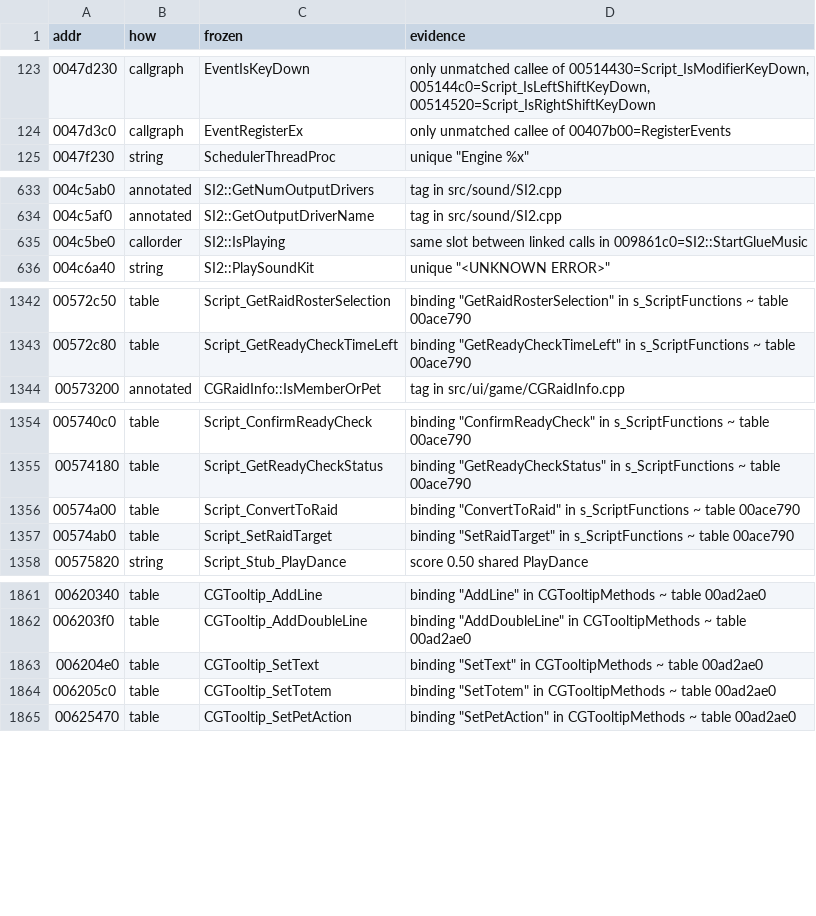
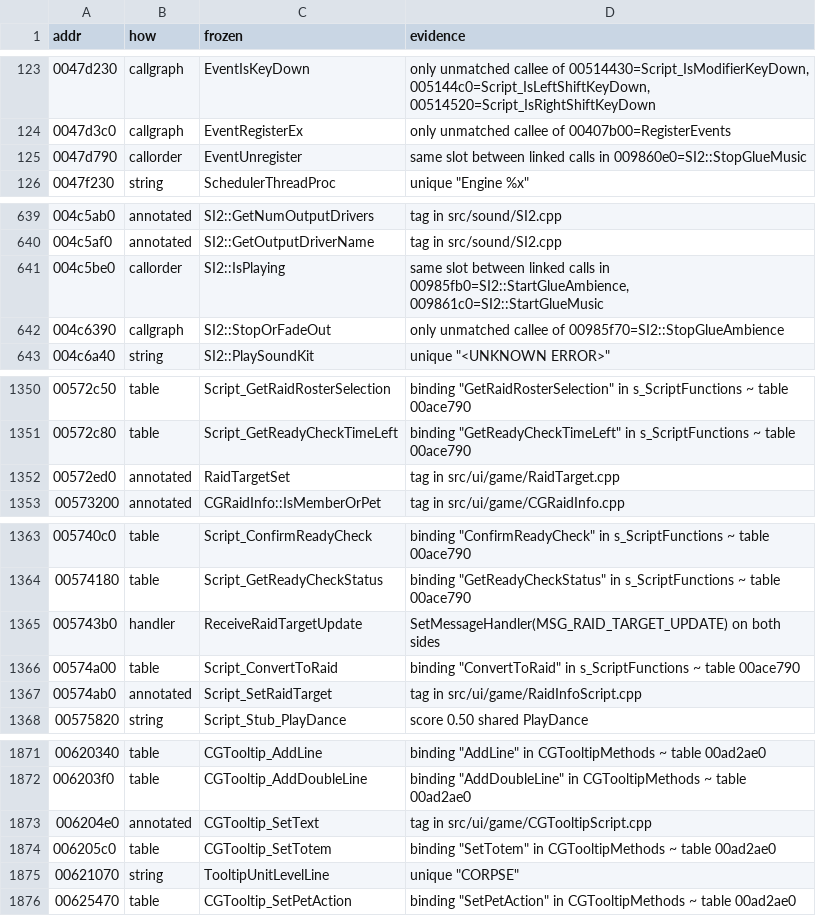
Before and after one commit to zeruth/FrozenClient, a TSV file: tools/recomp/data/matches.tsv, drawn as a sheet; only a part is shown, gaps mark what is left out; the diff covers the shown part only.

```diff
--- a/tools/recomp/data/matches.tsv
+++ b/tools/recomp/data/matches.tsv
@@ -124,2 +124,3 @@ addr	how	frozen	evidence
 0047d3c0	callgraph	EventRegisterEx	only unmatched callee of 00407b00=RegisterEvents
+0047d790	callorder	EventUnregister	same slot between linked calls in 009860e0=SI2::StopGlueMusic
 0047f230	string	SchedulerThreadProc	unique "Engine %x"
@@ -634,3 +640,4 @@ addr	how	frozen	evidence
 004c5af0	annotated	SI2::GetOutputDriverName	tag in src/sound/SI2.cpp
-004c5be0	callorder	SI2::IsPlaying	same slot between linked calls in 009861c0=SI2::StartGlueMusic
+004c5be0	callorder	SI2::IsPlaying	same slot between linked calls in 00985fb0=SI2::StartGlueAmbience, 009861c0=SI2::StartGlueMusic
+004c6390	callgraph	SI2::StopOrFadeOut	only unmatched callee of 00985f70=SI2::StopGlueAmbience
 004c6a40	string	SI2::PlaySoundKit	unique "<UNKNOWN ERROR>"
@@ -1343,2 +1351,3 @@ addr	how	frozen	evidence
 00572c80	table	Script_GetReadyCheckTimeLeft	binding "GetReadyCheckTimeLeft" in s_ScriptFunctions ~ table 00ace790
+00572ed0	annotated	RaidTargetSet	tag in src/ui/game/RaidTarget.cpp
 00573200	annotated	CGRaidInfo::IsMemberOrPet	tag in src/ui/game/CGRaidInfo.cpp
@@ -1355,4 +1364,5 @@ addr	how	frozen	evidence
 00574180	table	Script_GetReadyCheckStatus	binding "GetReadyCheckStatus" in s_ScriptFunctions ~ table 00ace790
+005743b0	handler	ReceiveRaidTargetUpdate	SetMessageHandler(MSG_RAID_TARGET_UPDATE) on both sides
 00574a00	table	Script_ConvertToRaid	binding "ConvertToRaid" in s_ScriptFunctions ~ table 00ace790
-00574ab0	table	Script_SetRaidTarget	binding "SetRaidTarget" in s_ScriptFunctions ~ table 00ace790
+00574ab0	annotated	Script_SetRaidTarget	tag in src/ui/game/RaidInfoScript.cpp
 00575820	string	Script_Stub_PlayDance	score 0.50 shared PlayDance
@@ -1862,4 +1872,5 @@ addr	how	frozen	evidence
 006203f0	table	CGTooltip_AddDoubleLine	binding "AddDoubleLine" in CGTooltipMethods ~ table 00ad2ae0
-006204e0	table	CGTooltip_SetText	binding "SetText" in CGTooltipMethods ~ table 00ad2ae0
+006204e0	annotated	CGTooltip_SetText	tag in src/ui/game/CGTooltipScript.cpp
 006205c0	table	CGTooltip_SetTotem	binding "SetTotem" in CGTooltipMethods ~ table 00ad2ae0
+00621070	string	TooltipUnitLevelLine	unique "CORPSE"
 00625470	table	CGTooltip_SetPetAction	binding "SetPetAction" in CGTooltipMethods ~ table 00ad2ae0
```
Also changed, not shown: 21 added rows, 1 removed row and 18 edited cells elsewhere in this file, 8 other files.
